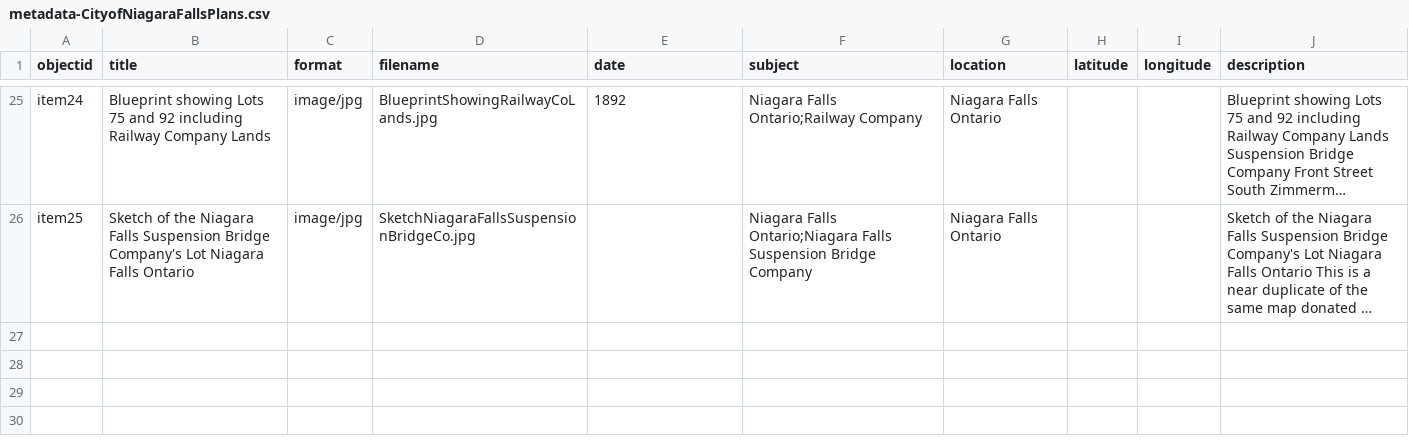
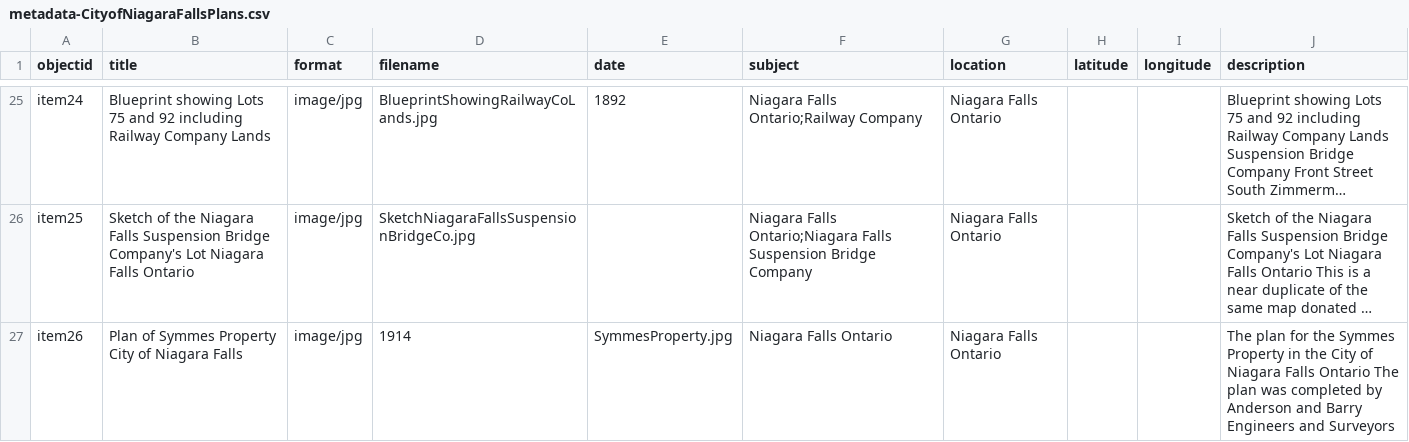
Before and after one commit to chantalcameron/City-of-Niagara-Falls-Plans, a CSV file: _data/metadata-CityofNiagaraFallsPlans.csv, drawn as a sheet; only a part is shown, gaps mark what is left out; long unchanged cells end in …; the diff names each change by its address in the sheet, - before the commit and + after, or states it on an @@ line.

Commit message:
Update metadata-CityofNiagaraFallsPlans.csv

```diff
--- a/_data/metadata-CityofNiagaraFallsPlans.csv
+++ b/_data/metadata-CityofNiagaraFallsPlans.csv
+row 27: item26 | Plan of Symmes Property City of Niagara Falls | image/jpg | 1914 | SymmesProperty.jpg | Niagara Falls Ontario | Niagara Falls Ontario |  |  | The plan for the Symmes Property in the City of Niagara Falls Ontario The plan was completed by Anderson and Barry Engineers and Surveyors
```
